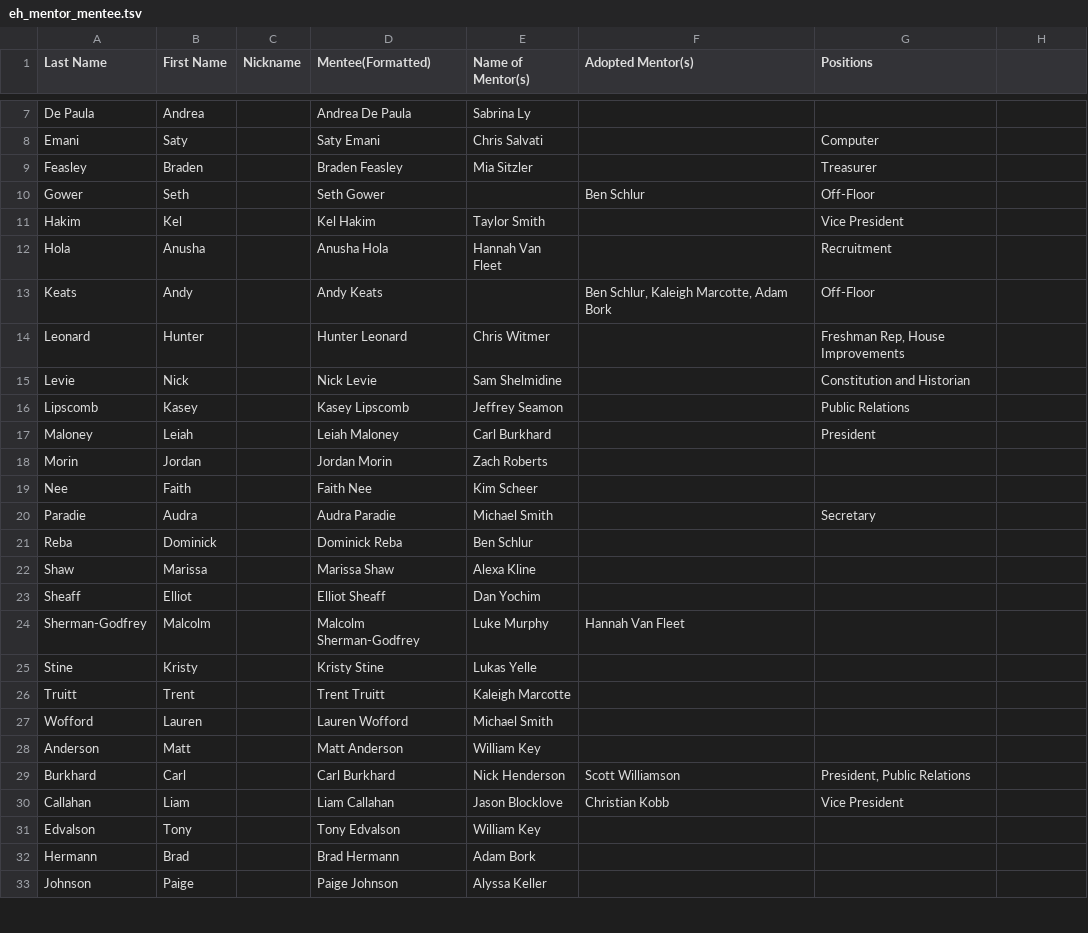
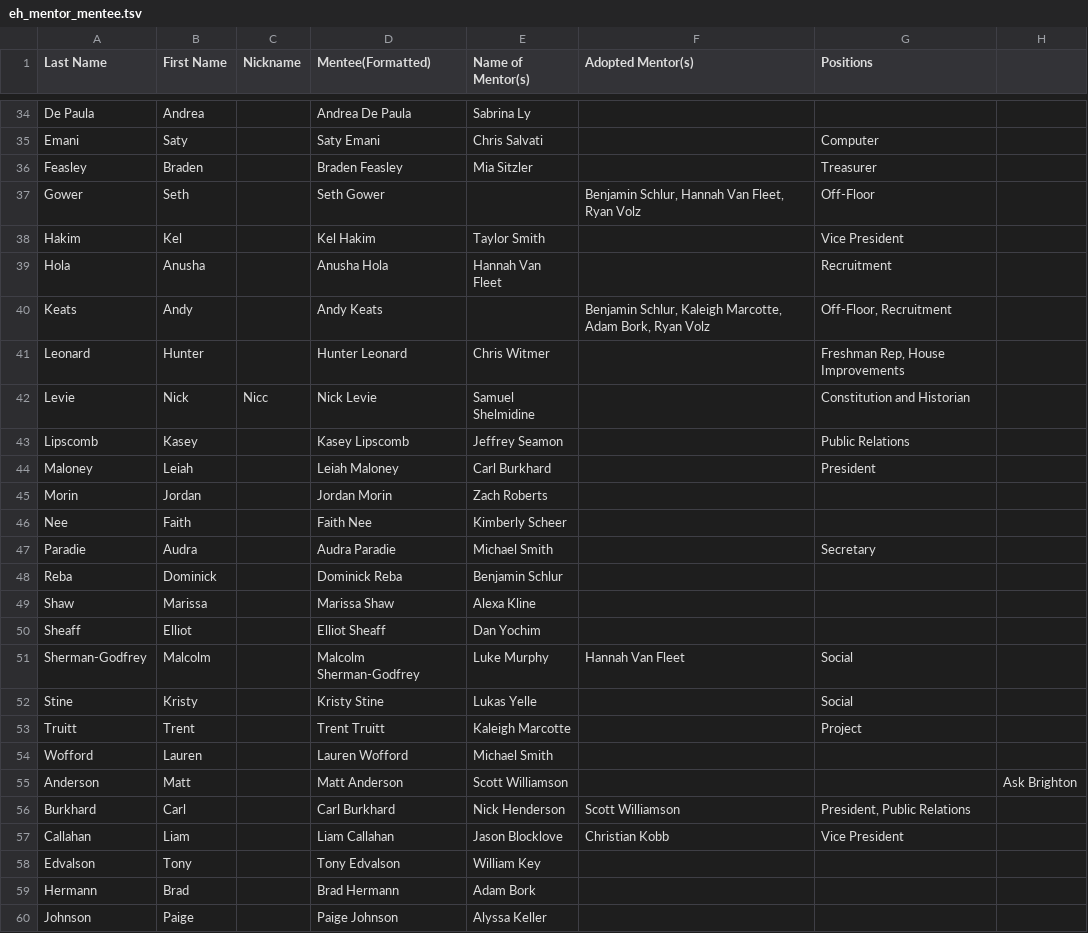
Before and after one commit to raydodds/genealogy, a TSV file: eh_mentor_mentee.tsv, drawn as a sheet; only a part is shown, gaps mark what is left out; the diff covers the shown part only.

Commit message:
Added new freshmen. Fixed some name errors.

```diff
--- a/eh_mentor_mentee.tsv
+++ b/eh_mentor_mentee.tsv
@@ -9,8 +36,8 @@ Emani	Saty		Saty Emani	Chris Salvati		Computer
 Feasley	Braden		Braden Feasley	Mia Sitzler		Treasurer	
-Gower	Seth		Seth Gower		Ben Schlur	Off-Floor	
+Gower	Seth		Seth Gower		Benjamin Schlur, Hannah Van Fleet, Ryan Volz	Off-Floor	
 Hakim	Kel		Kel Hakim	Taylor Smith		Vice President	
 Hola	Anusha		Anusha Hola	Hannah Van Fleet		Recruitment	
-Keats	Andy		Andy Keats		Ben Schlur, Kaleigh Marcotte, Adam Bork	Off-Floor	
+Keats	Andy		Andy Keats		Benjamin Schlur, Kaleigh Marcotte, Adam Bork, Ryan Volz	Off-Floor, Recruitment	
 Leonard	Hunter		Hunter Leonard	Chris Witmer		Freshman Rep, House Improvements	
-Levie	Nick		Nick Levie	Sam Shelmidine		Constitution and Historian	
+Levie	Nick	Nicc	Nick Levie	Samuel Shelmidine		Constitution and Historian	
 Lipscomb	Kasey		Kasey Lipscomb	Jeffrey Seamon		Public Relations	
@@ -18,12 +45,12 @@ Maloney	Leiah		Leiah Maloney	Carl Burkhard		President
 Morin	Jordan		Jordan Morin	Zach Roberts			
-Nee	Faith		Faith Nee	Kim Scheer			
+Nee	Faith		Faith Nee	Kimberly Scheer			
 Paradie	Audra		Audra Paradie	Michael Smith		Secretary	
-Reba	Dominick		Dominick Reba	Ben Schlur			
+Reba	Dominick		Dominick Reba	Benjamin Schlur			
 Shaw	Marissa		Marissa Shaw	Alexa Kline			
 Sheaff	Elliot		Elliot Sheaff	Dan Yochim			
-Sherman-Godfrey	Malcolm		Malcolm Sherman-Godfrey	Luke Murphy	Hannah Van Fleet		
-Stine	Kristy		Kristy Stine	Lukas Yelle			
-Truitt	Trent		Trent Truitt	Kaleigh Marcotte			
+Sherman-Godfrey	Malcolm		Malcolm Sherman-Godfrey	Luke Murphy	Hannah Van Fleet	Social	
+Stine	Kristy		Kristy Stine	Lukas Yelle		Social	
+Truitt	Trent		Trent Truitt	Kaleigh Marcotte		Project	
 Wofford	Lauren		Lauren Wofford	Michael Smith			
-Anderson	Matt		Matt Anderson	William Key			
+Anderson	Matt		Matt Anderson	Scott Williamson			Ask Brighton
 Burkhard	Carl		Carl Burkhard	Nick Henderson	Scott Williamson	President, Public Relations	
```
Also changed, not shown: 32 added rows and 35 edited cells elsewhere in this file, 2 other files.
